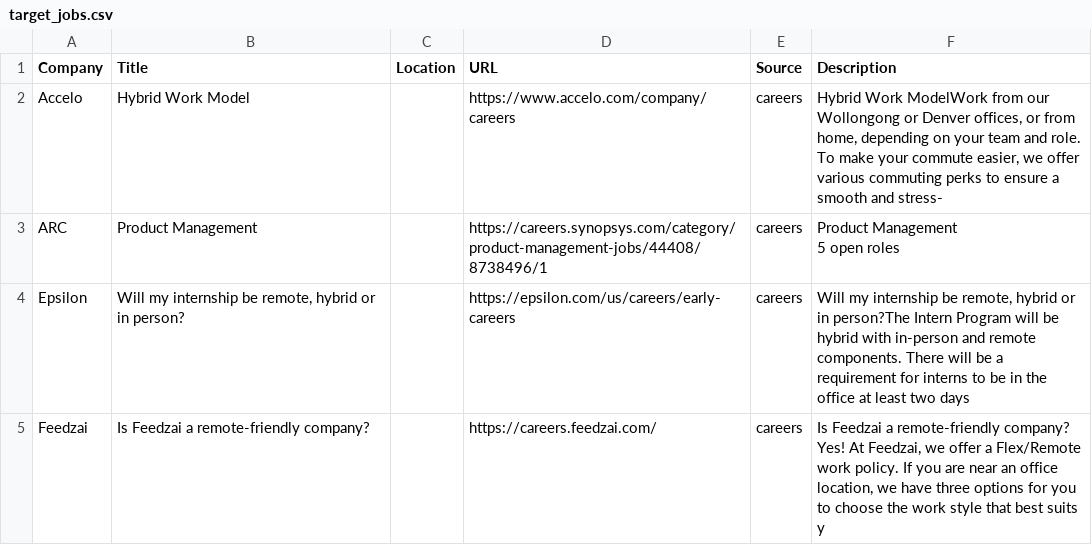
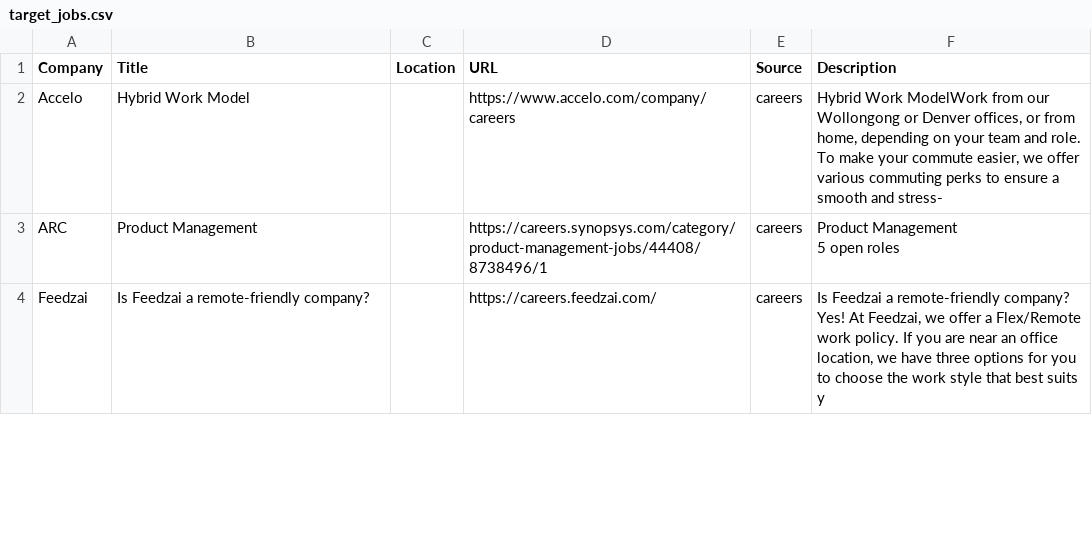
Before and after one commit to starstead/job-scraper, a CSV file: results/target_jobs.csv, drawn as a sheet; only a part is shown; the diff covers the shown part only.

```diff
--- a/results/target_jobs.csv
+++ b/results/target_jobs.csv
@@ -7,3 +7,2 @@ ARC,Product Management,,https://careers.synopsys.com/category/product-management
 5 open roles"
-Epsilon,"Will my internship be remote, hybrid or in person?",,https://epsilon.com/us/careers/early-careers,careers,"Will my internship be remote, hybrid or in person?The Intern Program will be hybrid with in-person and remote components. There will be a requirement for interns to be in the office at least two days "
 Feedzai,Is Feedzai a remote-friendly company?,,https://careers.feedzai.com/,careers,"Is Feedzai a remote-friendly company?
```
Also changed, not shown: 4 added rows and 1 moved row elsewhere in this file, 1 other file.
